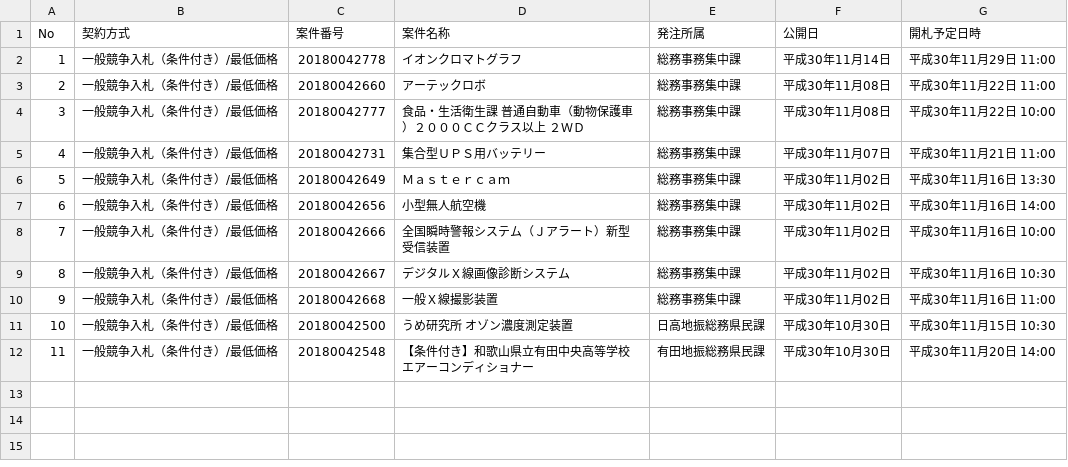
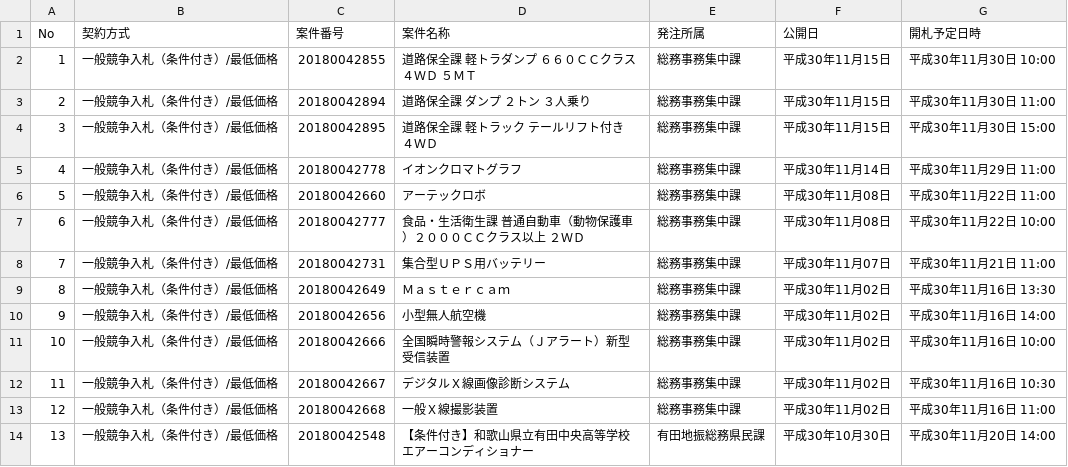
Before and after one commit to wakayama-pref-org/Goods-e-procurement-system_Bid_Advertisement, a CSV file: csv/goods-e-procurement-system_bid_advertisement.csv, drawn as a sheet; removed rows and columns are numbered as before the commit, all else as after; the diff names each change by its address in the sheet, - before the commit and + after, or states it on an @@ line.

```diff
--- a/csv/goods-e-procurement-system_bid_advertisement.csv
+++ b/csv/goods-e-procurement-system_bid_advertisement.csv
+row 2: 1 | 一般競争入札（条件付き）/最低価格 | 20180042855 | 道路保全課 軽トラダンプ ６６０ＣＣクラス ４ＷＤ ５ＭＴ | 総務事務集中課 | 平成30年11月15日 | 平成30年11月30日 10:00
+row 3: 2 | 一般競争入札（条件付き）/最低価格 | 20180042894 | 道路保全課 ダンプ ２トン ３人乗り | 総務事務集中課 | 平成30年11月15日 | 平成30年11月30日 11:00
+row 4: 3 | 一般競争入札（条件付き）/最低価格 | 20180042895 | 道路保全課 軽トラック テールリフト付き ４ＷＤ | 総務事務集中課 | 平成30年11月15日 | 平成30年11月30日 15:00
@@ column A (No) renumbered from row 5 down @@
-row 11: 10 | 一般競争入札（条件付き）/最低価格 | 20180042500 | うめ研究所 オゾン濃度測定装置 | 日高地振総務県民課 | 平成30年10月30日 | 平成30年11月15日 10:30
```
Also changed, not shown: 1 other file.
